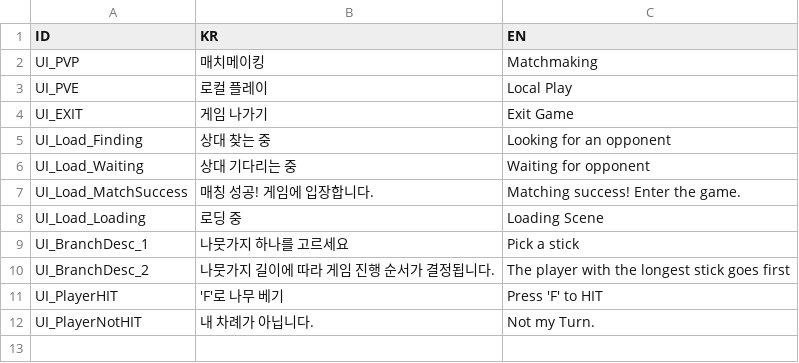
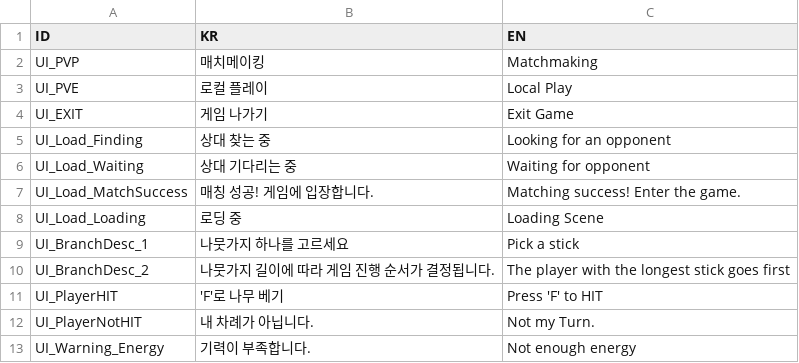
Before and after one commit to BJY029/CleavingDestiny3D, a CSV file: Assets/Resources/UI_CSV.csv, drawn as a sheet.

Commit message:
Item-Energy System
아이템 사용시 기력이 닳도록 적용, 기력이 충분하지 않을 시 관련 UI가 나오도록 처리

```diff
--- a/Assets/Resources/UI_CSV.csv
+++ b/Assets/Resources/UI_CSV.csv
@@ -12 +12,2 @@ UI_PlayerHIT,'F'로 나무 베기,Press 'F' to HIT
 UI_PlayerNotHIT,내 차례가 아닙니다.,Not my Turn.
+UI_Warning_Energy,기력이 부족합니다.,Not enough energy
```
Also changed, not shown: 12 other files.
